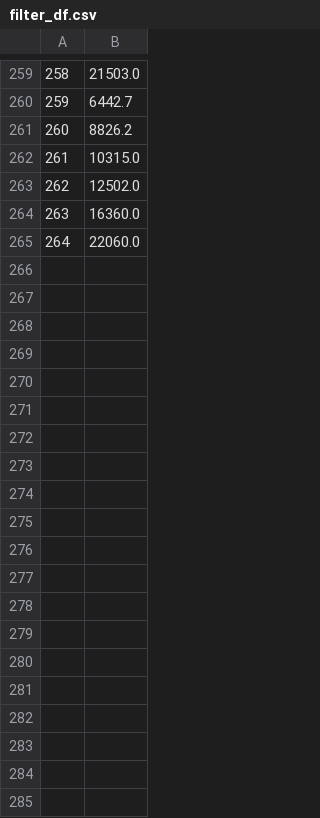
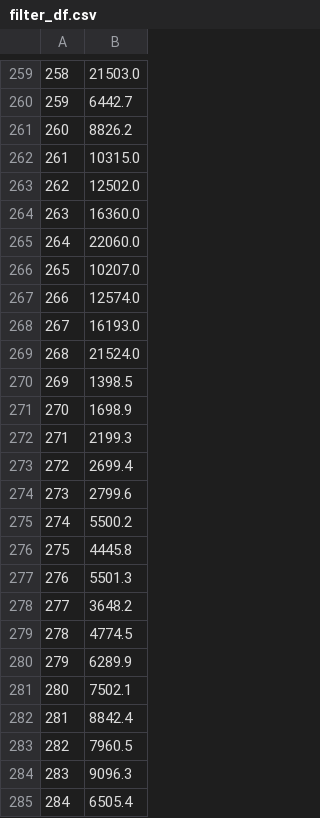
Before and after one commit to brianlorenz/PhD_Research, a CSV file: mosdef_code/catalog_filters/filter_df.csv, drawn as a sheet; only a part is shown, gaps mark what is left out; the diff covers the shown part only; the diff names each change by its address in the sheet, - before the commit and + after, or states it on an @@ line.

```diff
--- a/mosdef_code/catalog_filters/filter_df.csv
+++ b/mosdef_code/catalog_filters/filter_df.csv
+row 266: 265 | 10207.0
+row 267: 266 | 12574.0
+row 268: 267 | 16193.0
+row 269: 268 | 21524.0
+row 270: 269 | 1398.5
+row 271: 270 | 1698.9
+row 272: 271 | 2199.3
+row 273: 272 | 2699.4
+row 274: 273 | 2799.6
+row 275: 274 | 5500.2
+row 276: 275 | 4445.8
+row 277: 276 | 5501.3
+row 278: 277 | 3648.2
+row 279: 278 | 4774.5
+row 280: 279 | 6289.9
+row 281: 280 | 7502.1
+row 282: 281 | 8842.4
+row 283: 282 | 7960.5
+row 284: 283 | 9096.3
+row 285: 284 | 6505.4
```
Also changed, not shown: 63 added rows elsewhere in this file, 7 other files.
